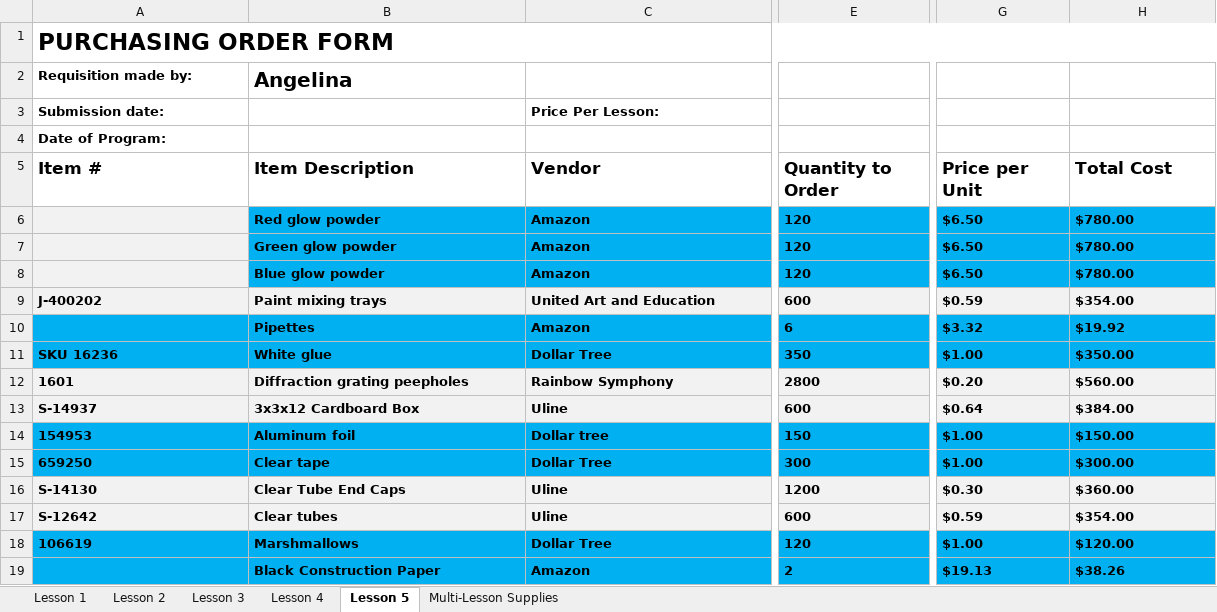
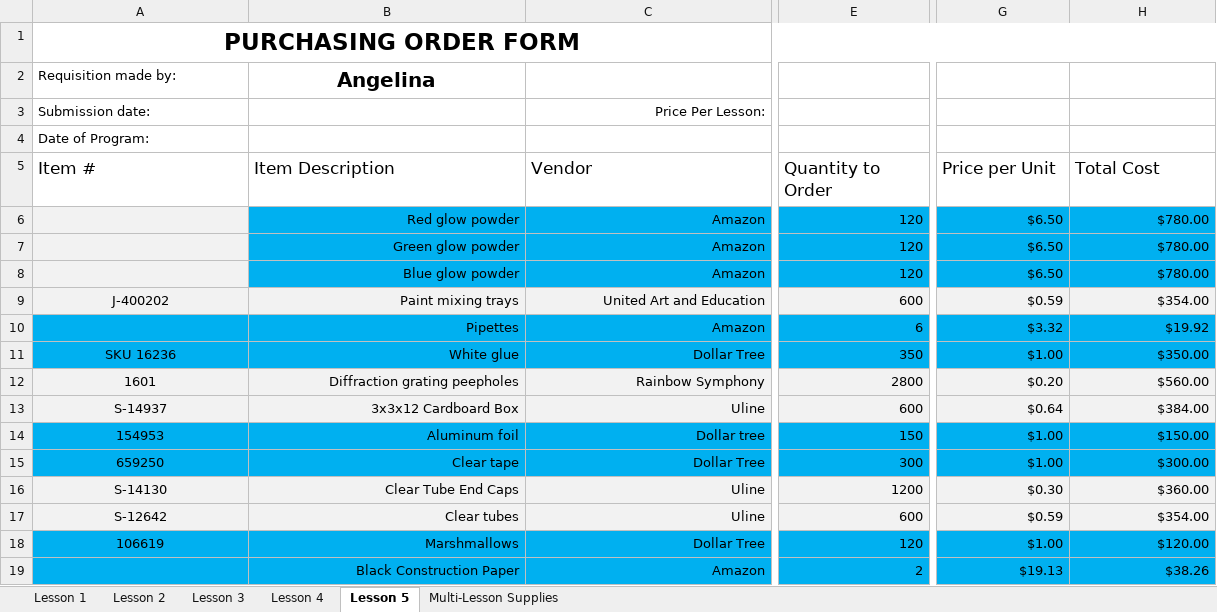
Before and after one commit to Marksoloff/hello_world, an Excel workbook: Energy 2018 Curriculum Materials Order Form.xlsx, sheet Lesson 5, drawn as a sheet; only a part is shown, gaps mark what is left out; values as stored, in another font and other column widths than the file's, no borders; the diff covers the shown part only; the diff names each change by its address in the sheet, - before the commit and + after, or states it on an @@ line.

```diff
--- a/Energy 2018 Curriculum Materials Order Form.xlsx (sheet Lesson 5)
+++ b/Energy 2018 Curriculum Materials Order Form.xlsx (sheet Lesson 5)
-A1 alignment: left
+A1 alignment: center
-A2:A4 bold: on
+A2:A4 bold: off
-B2 alignment: left
+B2 alignment: center
@@ C3 bold: on → off, alignment: left → right @@
-A5:H5 bold: on
+A5:H5 bold: off
-B6:C8 bold: on
+B6:C8 bold: off
-B6:C19 alignment: left
+B6:C19 alignment: right
@@ E6:E9 bold: on → off, alignment: left → right @@
@@ G6:H9 bold: on → off, alignment: left → right @@
-A9:C9 bold: on
+A9:C9 bold: off
-A9 alignment: left
+A9 alignment: center
-B10:C10 bold: on
+B10:C10 bold: off
@@ E10:H10 bold: on → off, alignment: left → right @@
-A11:C18 bold: on
+A11:C18 bold: off
-A11:A18 alignment: left
+A11:A18 alignment: center
@@ E11:E14 bold: on → off, alignment: left → right @@
@@ G11:H14 bold: on → off, alignment: left → right @@
@@ E15:H15 bold: on → off, alignment: left → right @@
@@ E16:E18 bold: on → off, alignment: left → right @@
@@ G16:H18 bold: on → off, alignment: left → right @@
-B19:C19 bold: on
+B19:C19 bold: off
@@ E19:H19 bold: on → off, alignment: left → right @@
```
Also changed, not shown: cell formats elsewhere in this sheet, sheet Lesson 4, sheet Lesson 2, sheet Lesson 3, sheet Multi-Lesson Supplies, sheet Lesson 1, formulas that keep their value.
